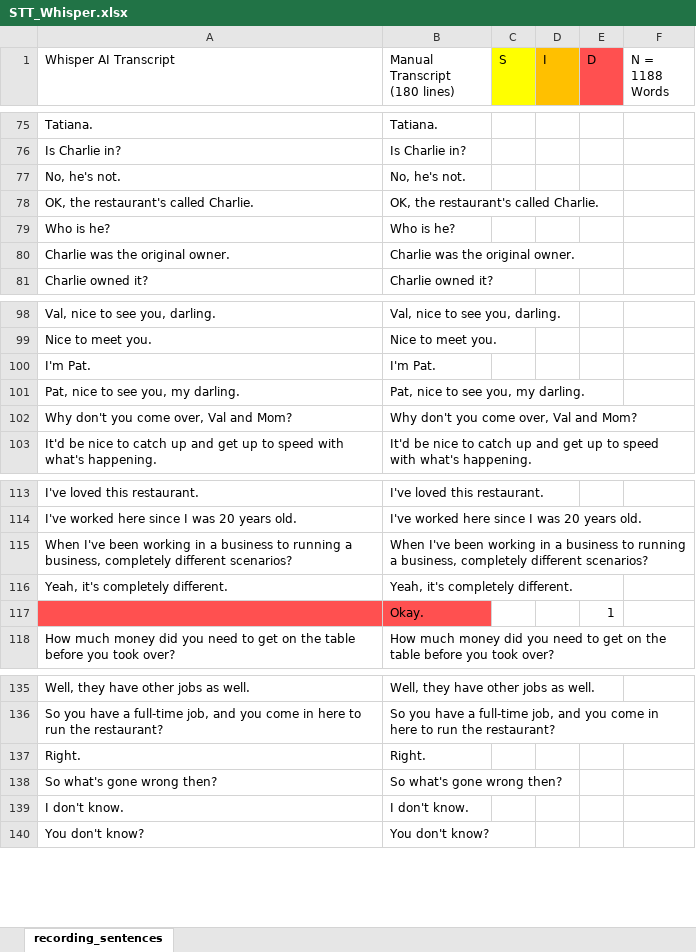
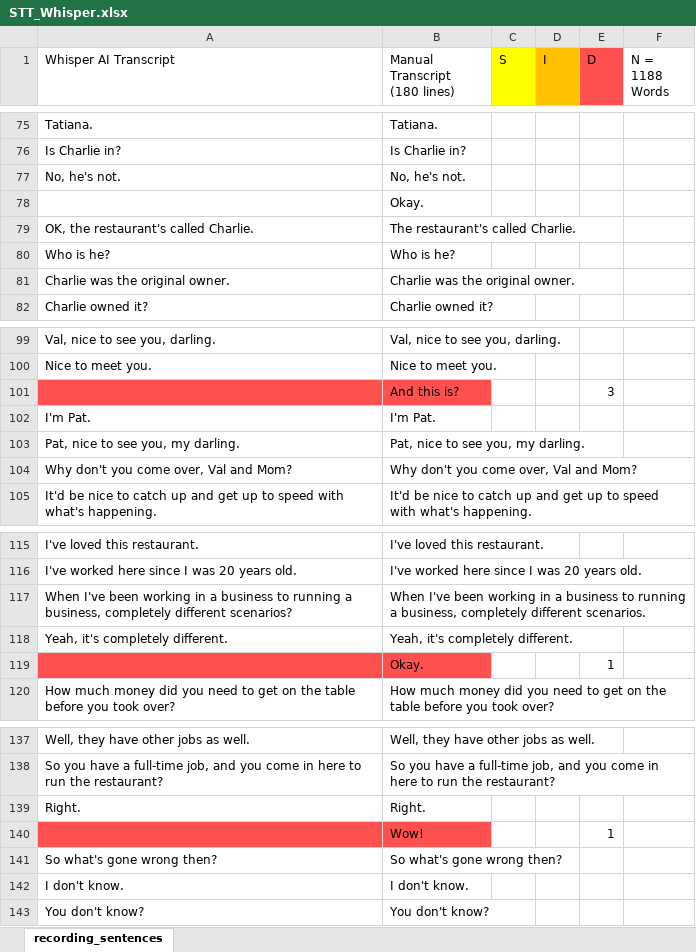
Before and after one commit to dafaqboomduck/nlp-project, an Excel workbook: deliverables/Task 2/STT_Whisper.xlsx, sheet recording_sentences, drawn as a sheet; only a part is shown, gaps mark what is left out; values as stored, in another font and other column widths than the file's, no borders; addresses are those after the commit; the diff covers the shown part only; the diff names each change by its address in the sheet, - before the commit and + after, or states it on an @@ line.

Commit message:
Change manual transcrip and recalculate WER for Whisper model. After looking at the AssemblyAI transcript and listening to the video a few more times, I changed some parts of my transcript. With the new transcript, I recalculated the WER rate for the Whisper model.

```diff
--- a/deliverables/Task 2/STT_Whisper.xlsx (sheet recording_sentences)
+++ b/deliverables/Task 2/STT_Whisper.xlsx (sheet recording_sentences)
+row 78:  | Okay.
-B79 (Manual Transcript (180 lines)): OK, the restaurant's called Charlie.
+B79 (Manual Transcript (180 lines)): The restaurant's called Charlie.
+row 101:  | And this is? |  |  | 3
-B117 (Manual Transcript (180 lines)): …completely different scenarios?
+B117 (Manual Transcript (180 lines)): …completely different scenarios.
+row 140:  | Wow! |  |  | 1
```
Also changed, not shown: 1 added row, 33 edited cells and cell formats elsewhere in this sheet.
